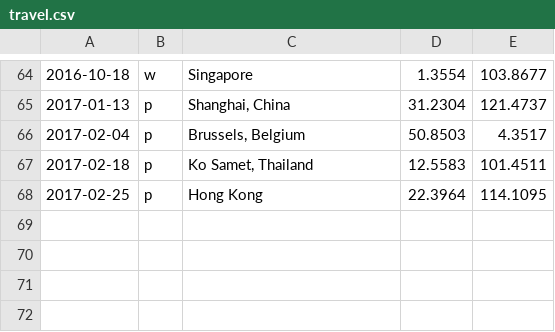
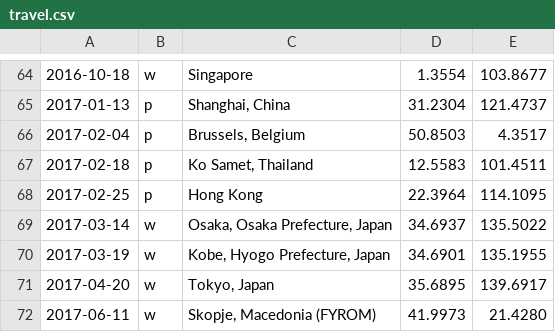
Before and after one commit to calmh/travel, a CSV file: travel.csv, drawn as a sheet; only a part is shown, gaps mark what is left out; the diff names each change by its address in the sheet, - before the commit and + after, or states it on an @@ line.

Commit message:
Osaka, Kobe, Tokyo, Skopje

```diff
--- a/travel.csv
+++ b/travel.csv
+row 69: 2017-03-14 | w | Osaka, Osaka Prefecture, Japan | 34.6937 | 135.5022
+row 70: 2017-03-19 | w | Kobe, Hyogo Prefecture, Japan | 34.6901 | 135.1955
+row 71: 2017-04-20 | w | Tokyo, Japan | 35.6895 | 139.6917
+row 72: 2017-06-11 | w | Skopje, Macedonia (FYROM) | 41.9973 | 21.4280
```
Also changed, not shown: 2 other files.
